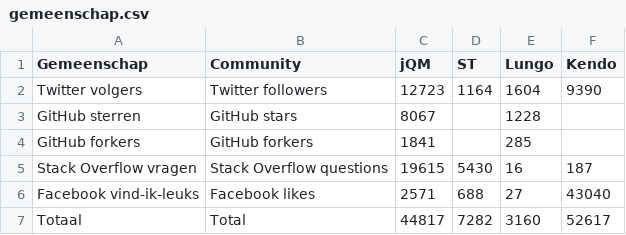
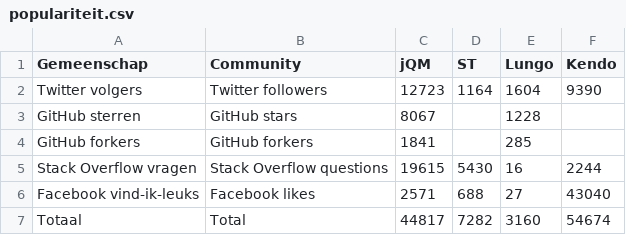
Before and after one commit to sandervanloock/HTMobieL, a CSV file: Masterproef/tabellen/populariteit.csv (was Masterproef/tabellen/gemeenschap.csv), drawn as a sheet.

```diff
--- a/Masterproef/tabellen/gemeenschap.csv
+++ b/Masterproef/tabellen/populariteit.csv
@@ -4,4 +4,4 @@ GitHub sterren,GitHub stars,8067,,1228,
 GitHub forkers,GitHub forkers,1841,,285,
-Stack Overflow vragen,Stack Overflow questions,19615,5430,16,187
+Stack Overflow vragen,Stack Overflow questions,19615,5430,16,2244
 Facebook vind-ik-leuks,Facebook likes,2571,688,27,43040
-Totaal,Total,44817,7282,3160,52617
+Totaal,Total,44817,7282,3160,54674
```
Also changed, not shown: 7 other files.
